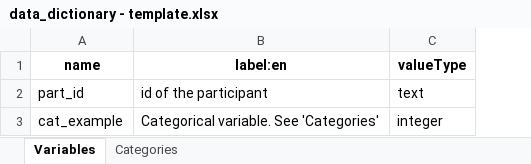
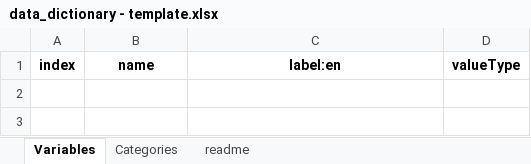
Before and after one commit to maelstrom-research/Rmonize-documentation, an Excel workbook: docs/templates/data_dictionary - template.xlsx, sheet Variables, drawn as a sheet; values as stored, in another font and other column widths than the file's, no borders; removed rows and columns are numbered as before the commit, all else as after; the diff names each change by its address in the sheet, - before the commit and + after, or states it on an @@ line.

```diff
--- a/docs/templates/data_dictionary - template.xlsx (sheet Variables)
+++ b/docs/templates/data_dictionary - template.xlsx (sheet Variables)
+sheet tab: readme
+column A, row 1: index
-row 2: part_id | id of the participant | text
-row 3: cat_example | Categorical variable. See 'Categories' | integer
```
Also changed, not shown: sheet Categories, docs/templates/dataschema - template.xlsx, 4 other files.
